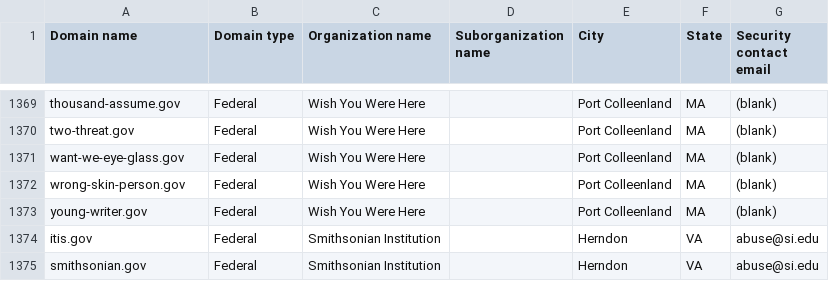
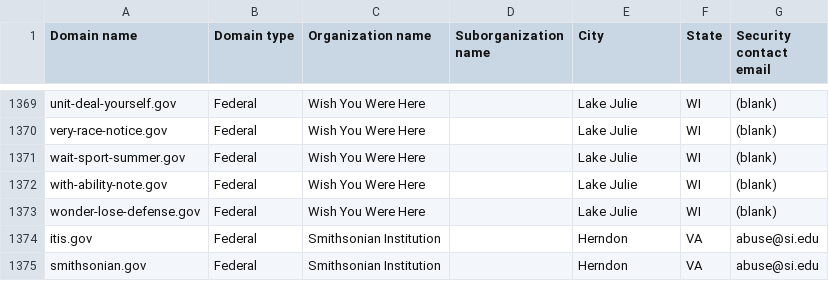
Before and after one commit to h-m-f-t/dotgov-data-staging, a CSV file: current-federal.csv, drawn as a sheet; only a part is shown, gaps mark what is left out; the diff covers the shown part only; the diff names each change by its address in the sheet, - before the commit and + after, or states it on an @@ line.

Commit message:
Flat: latest data (2026-06-17T11:12:38.990Z) {   "date": "2026-06-17T11:12:38.990Z",   "files": [     {       "name": "current-federal.csv",       "deltaBytes": -211,       "source": "https://getgov-staging.app.cloud.gov/api/v1/get-report/current-federal"     },     {       "name": "current-full.csv",       "deltaBytes": 725,       "source": "https://getgov-staging.app.cloud.gov/api/v1/get-report/current-full"     }   ] }

```diff
--- a/current-federal.csv
+++ b/current-federal.csv
-A1369 (Domain name): thousand-assume.gov
+A1369 (Domain name): unit-deal-yourself.gov
-E1369:E1373 (City): Port Colleenland
+E1369:E1373 (City): Lake Julie
-F1369:F1373 (State): MA
+F1369:F1373 (State): WI
-A1370 (Domain name): two-threat.gov
+A1370 (Domain name): very-race-notice.gov
-A1371 (Domain name): want-we-eye-glass.gov
+A1371 (Domain name): wait-sport-summer.gov
-A1372 (Domain name): wrong-skin-person.gov
+A1372 (Domain name): with-ability-note.gov
-A1373 (Domain name): young-writer.gov
+A1373 (Domain name): wonder-lose-defense.gov
```
Also changed, not shown: 1 added row, 1 removed row and 78 edited cells elsewhere in this file, 1 other file.
